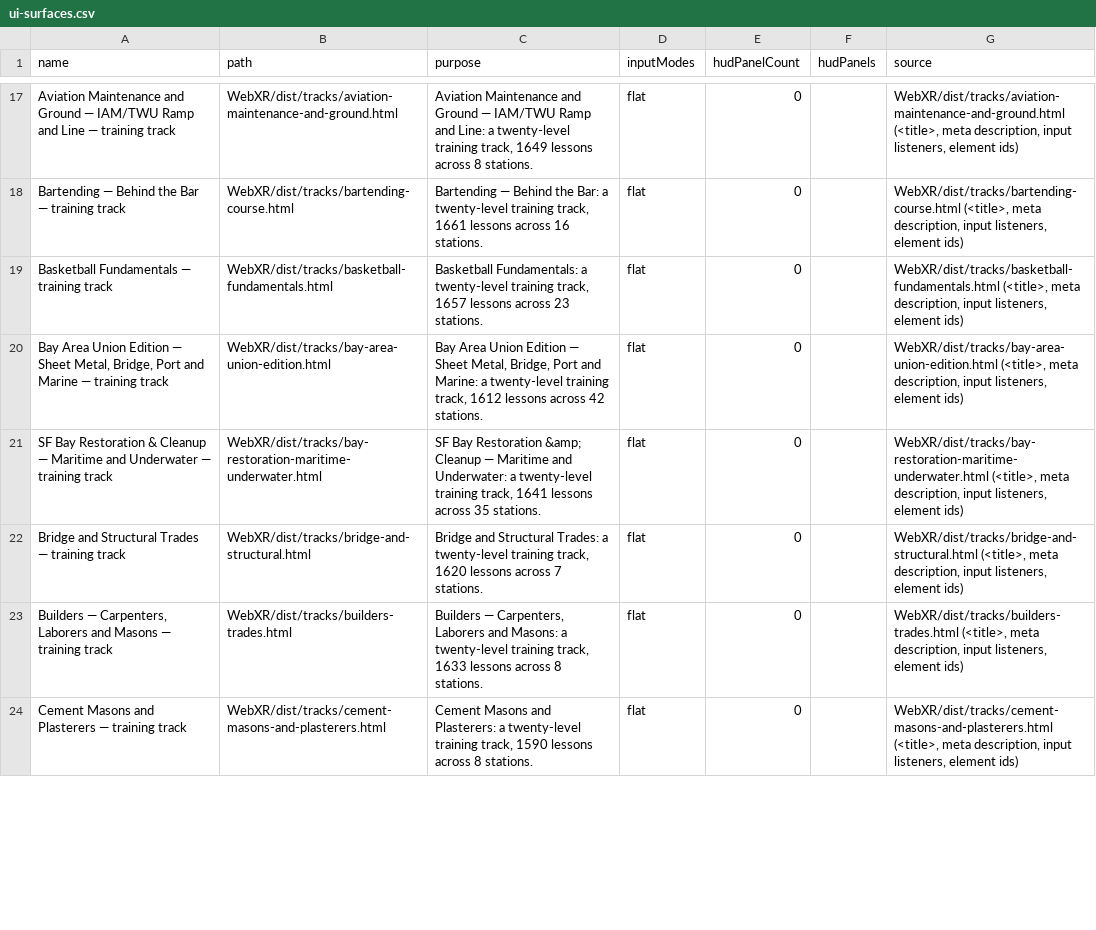
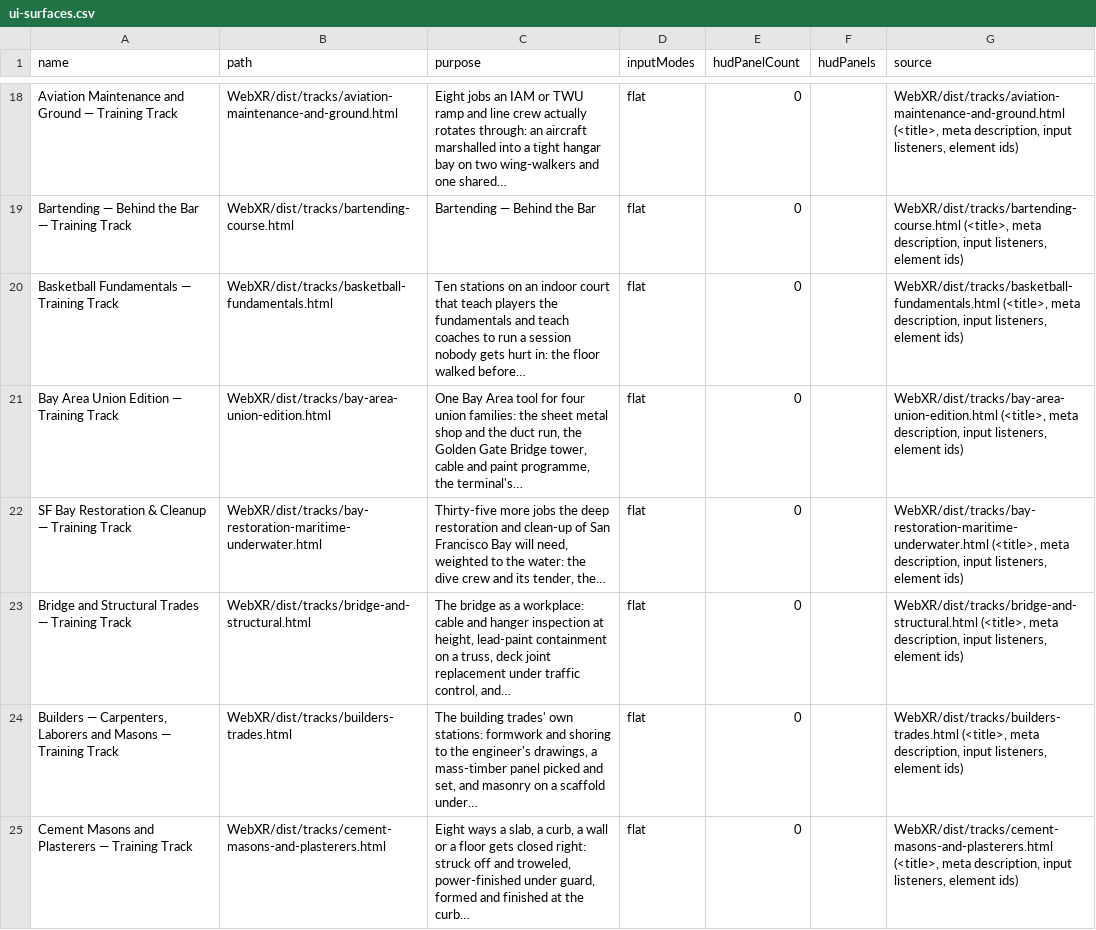
Before and after one commit to AGIFutureFoundation/vr-safety-training, a CSV file: docs/investor/ui-surfaces.csv, drawn as a sheet; only a part is shown, gaps mark what is left out; addresses are those after the commit; the diff covers the shown part only; the diff names each change by its address in the sheet, - before the commit and + after, or states it on an @@ line.

```diff
--- a/docs/investor/ui-surfaces.csv
+++ b/docs/investor/ui-surfaces.csv
-A18 (name): …Ground — IAM/TWU Ramp and Line — training track
+A18 (name): …Ground — Training Track
-C18 (purpose): Aviation Maintenance and Ground — IAM/TWU Ramp and Line: a twenty-level training track, 1649 lessons across 8 stations.
+C18 (purpose): Eight jobs an IAM or TWU ramp and line crew actually rotates through: an aircraft marshalled into a tight hangar bay on two wing-walkers and one shared…
-A19 (name): Bartending — Behind the Bar — training track
+A19 (name): Bartending — Behind the Bar — Training Track
-C19 (purpose): …Behind the Bar: a twenty-level training track, 1661 lessons across 16 stations.
+C19 (purpose): …Behind the Bar
-A20 (name): Basketball Fundamentals — training track
+A20 (name): Basketball Fundamentals — Training Track
-C20 (purpose): Basketball Fundamentals: a twenty-level training track, 1657 lessons across 23 stations.
+C20 (purpose): Ten stations on an indoor court that teach players the fundamentals and teach coaches to run a session nobody gets hurt in: the floor walked before…
-A21 (name): …Edition — Sheet Metal, Bridge, Port and Marine — training track
+A21 (name): …Edition — Training Track
-C21 (purpose): Bay Area Union Edition — Sheet Metal, Bridge, Port and Marine: a twenty-level training track, 1612 lessons across 42 stations.
+C21 (purpose): One Bay Area tool for four union families: the sheet metal shop and the duct run, the Golden Gate Bridge tower, cable and paint programme, the terminal's…
-A22 (name): …Cleanup — Maritime and Underwater — training track
+A22 (name): …Cleanup — Training Track
-C22 (purpose): SF Bay Restoration &amp; Cleanup — Maritime and Underwater: a twenty-level training track, 1641 lessons across 35 stations.
+C22 (purpose): Thirty-five more jobs the deep restoration and clean-up of San Francisco Bay will need, weighted to the water: the dive crew and its tender, the…
-A23 (name): Bridge and Structural Trades — training track
+A23 (name): Bridge and Structural Trades — Training Track
-C23 (purpose): Bridge and Structural Trades: a twenty-level training track, 1620 lessons across 7 stations.
+C23 (purpose): The bridge as a workplace: cable and hanger inspection at height, lead-paint containment on a truss, deck joint replacement under traffic control, and…
-A24 (name): …Masons — training track
+A24 (name): …Masons — Training Track
-C24 (purpose): Builders — Carpenters, Laborers and Masons: a twenty-level training track, 1633 lessons across 8 stations.
+C24 (purpose): The building trades' own stations: formwork and shoring to the engineer's drawings, a mass-timber panel picked and set, and masonry on a scaffold under…
-A25 (name): Cement Masons and Plasterers — training track
+A25 (name): Cement Masons and Plasterers — Training Track
-C25 (purpose): Cement Masons and Plasterers: a twenty-level training track, 1590 lessons across 8 stations.
+C25 (purpose): Eight ways a slab, a curb, a wall or a floor gets closed right: struck off and troweled, power-finished under guard, formed and finished at the curb…
```
Also changed, not shown: 1 added row and 128 edited cells elsewhere in this file, 3 other files.
